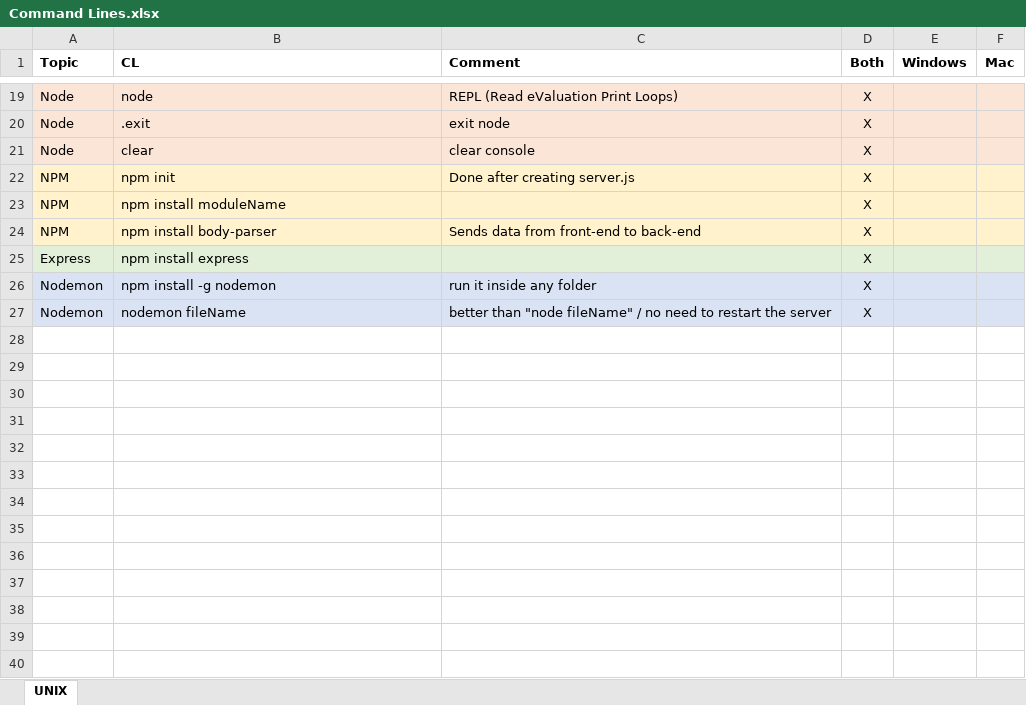
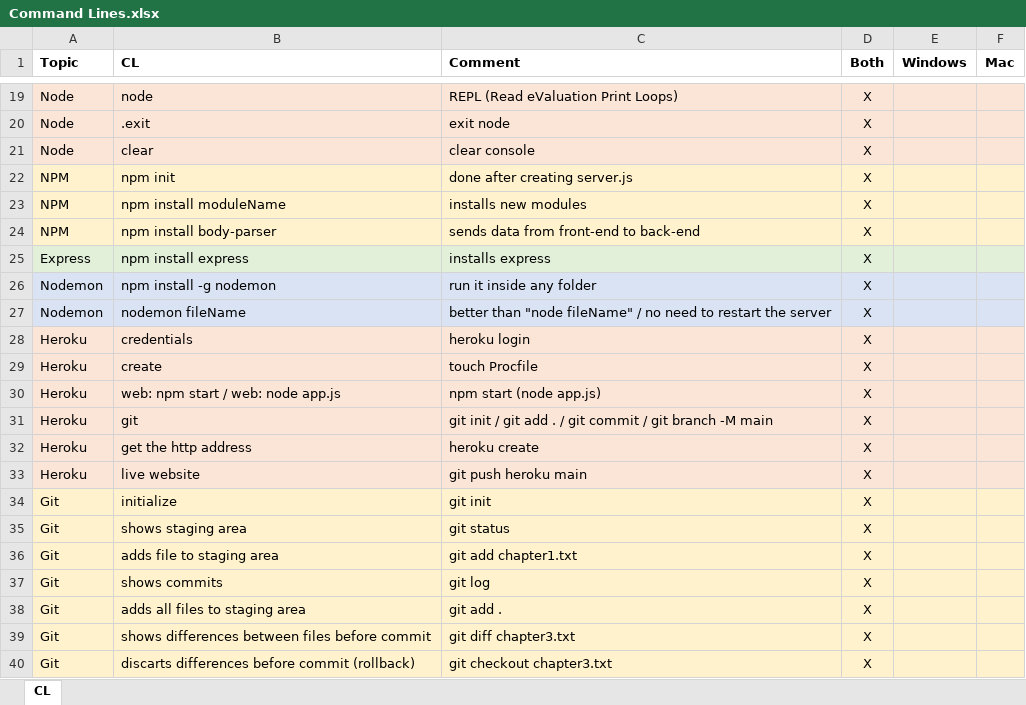
Before and after one commit to claramagaldi/WDB-SEC00-COMMANDS-Guide, an Excel workbook: Command Lines.xlsx, sheet CL, drawn as a sheet; only a part is shown, gaps mark what is left out; values as stored, in another font and other column widths than the file's, no borders; the diff covers the shown part only; the diff names each change by its address in the sheet, - before the commit and + after, or states it on an @@ line.

Commit message:
Update

```diff
--- a/Command Lines.xlsx (sheet CL)
+++ b/Command Lines.xlsx (sheet CL)
-sheet tab: UNIX
+sheet tab: CL
-C22 (Comment): Done after creating server.js
+C22 (Comment): done after creating server.js
-C23 (Comment): (empty)
+C23 (Comment): installs new modules
-C24 (Comment): Sends data from front-end to back-end
+C24 (Comment): sends data from front-end to back-end
-C25 (Comment): (empty)
+C25 (Comment): installs express
+row 28: Heroku | credentials | heroku login | X
+row 29: Heroku | create | touch Procfile | X
+row 30: Heroku | web: npm start / web: node app.js | npm start (node app.js) | X
+row 31: Heroku | git | git init / git add . / git commit / git branch -M main | X
+row 32: Heroku | get the http address | heroku create | X
+row 33: Heroku | live website | git push heroku main | X
+row 34: Git | initialize | git init | X
+row 35: Git | shows staging area | git status | X
+row 36: Git | adds file to staging area | git add chapter1.txt | X
+row 37: Git | shows commits | git log | X
+row 38: Git | adds all files to staging area | git add . | X
+row 39: Git | shows differences between files before commit | git diff chapter3.txt | X
+row 40: Git | discarts differences before commit (rollback) | git checkout chapter3.txt | X
```
Also changed, not shown: 13 added rows elsewhere in this sheet, formulas that keep their value.
